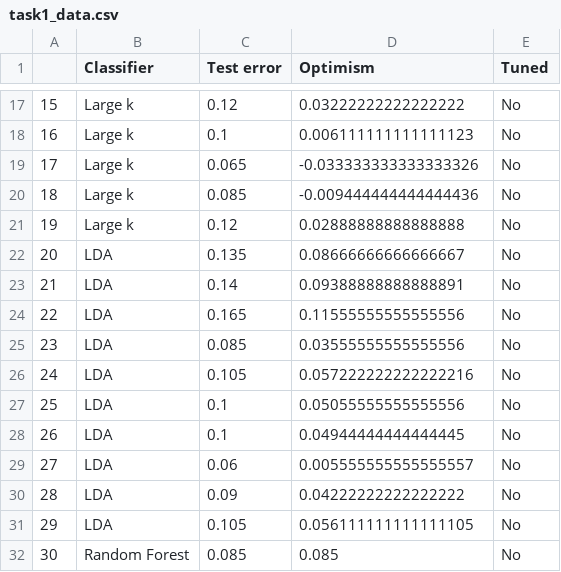
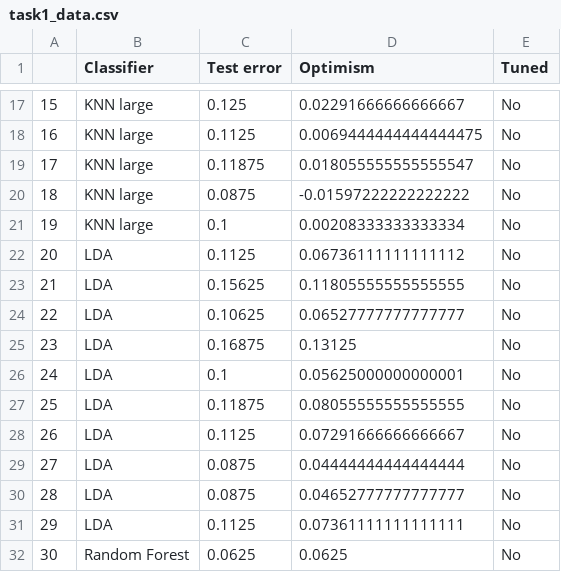
Before and after one commit to Max-Fredsdal/MVE441, a CSV file: project_1/data/task1_data.csv, drawn as a sheet; only a part is shown, gaps mark what is left out; the diff covers the shown part only.

```diff
--- a/project_1/data/task1_data.csv
+++ b/project_1/data/task1_data.csv
@@ -17,16 +17,16 @@
-15,Large k,0.12,0.03222222222222222,No
-16,Large k,0.1,0.006111111111111123,No
-17,Large k,0.065,-0.033333333333333326,No
-18,Large k,0.085,-0.009444444444444436,No
-19,Large k,0.12,0.02888888888888888,No
-20,LDA,0.135,0.08666666666666667,No
-21,LDA,0.14,0.09388888888888891,No
-22,LDA,0.165,0.11555555555555556,No
-23,LDA,0.085,0.03555555555555556,No
-24,LDA,0.105,0.057222222222222216,No
-25,LDA,0.1,0.05055555555555556,No
-26,LDA,0.1,0.04944444444444445,No
-27,LDA,0.06,0.005555555555555557,No
-28,LDA,0.09,0.04222222222222222,No
-29,LDA,0.105,0.056111111111111105,No
-30,Random Forest,0.085,0.085,No
+15,KNN large,0.125,0.02291666666666667,No
+16,KNN large,0.1125,0.0069444444444444475,No
+17,KNN large,0.11875,0.018055555555555547,No
+18,KNN large,0.0875,-0.01597222222222222,No
+19,KNN large,0.1,0.00208333333333334,No
+20,LDA,0.1125,0.06736111111111112,No
+21,LDA,0.15625,0.11805555555555555,No
+22,LDA,0.10625,0.06527777777777777,No
+23,LDA,0.16875,0.13125,No
+24,LDA,0.1,0.05625000000000001,No
+25,LDA,0.11875,0.08055555555555555,No
+26,LDA,0.1125,0.07291666666666667,No
+27,LDA,0.0875,0.04444444444444444,No
+28,LDA,0.0875,0.04652777777777777,No
+29,LDA,0.1125,0.07361111111111111,No
+30,Random Forest,0.0625,0.0625,No
```
Also changed, not shown: 161 edited cells elsewhere in this file, project_1/data/task2_data.csv.
